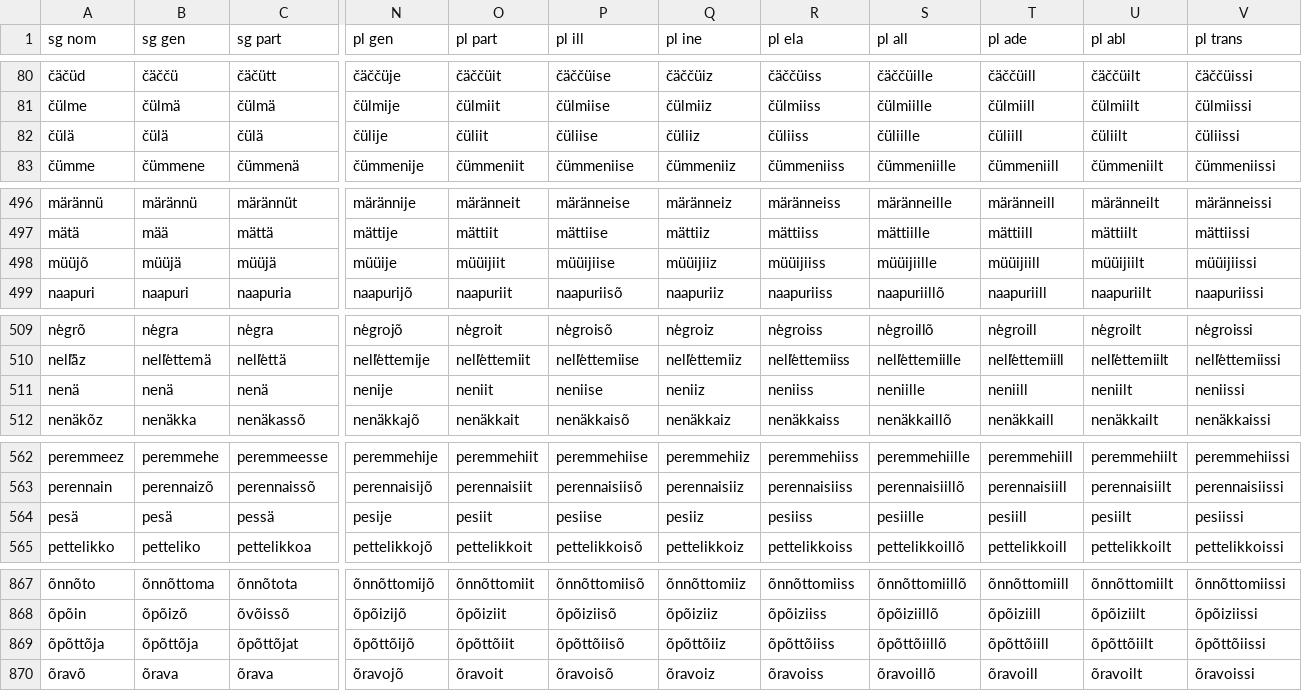
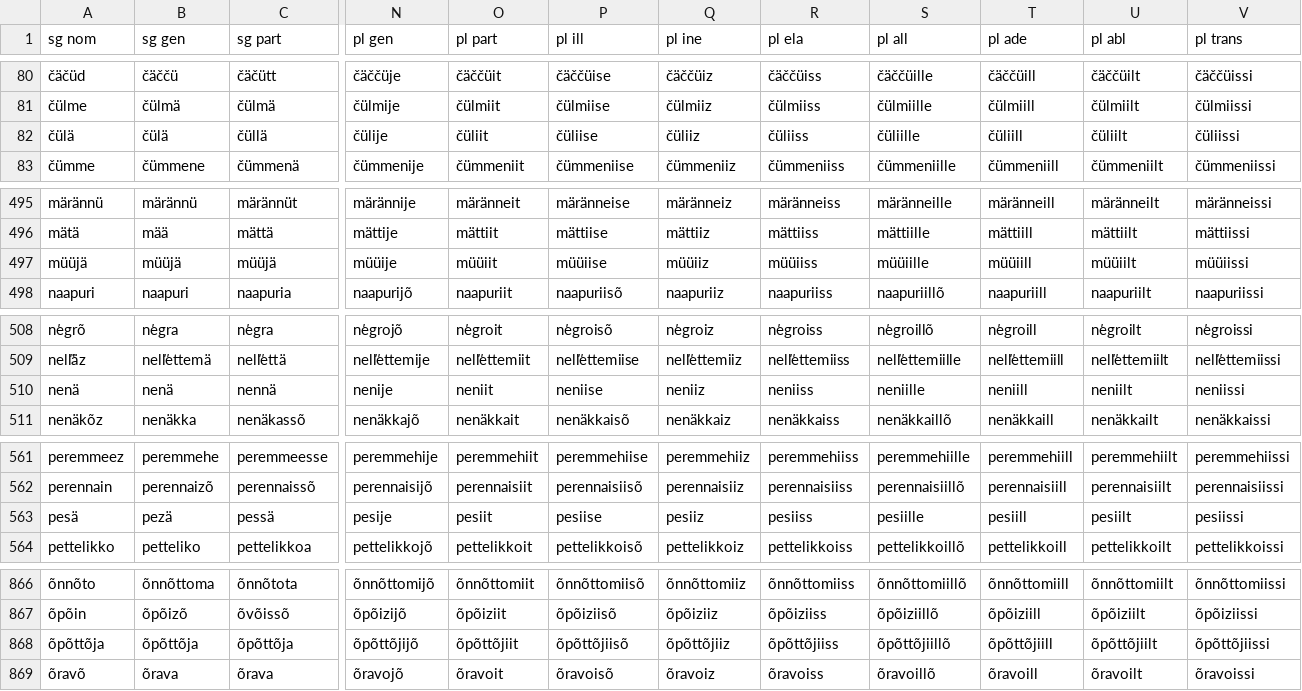
Before and after one commit to kristiank/MA-thesis, a CSV file: data/wordforms.csv, drawn as a sheet; only a part is shown, gaps mark what is left out; addresses are those after the commit; the diff covers the shown part only; the diff names each change by its address in the sheet, - before the commit and + after, or states it on an @@ line.

```diff
--- a/data/wordforms.csv
+++ b/data/wordforms.csv
-C82 (sg part): čülä
+C82 (sg part): čüllä
-A497 (sg nom): müüjõ
+A497 (sg nom): müüjä
-O497 (pl part): müüijiit
+O497 (pl part): müüiit
-P497 (pl ill): müüijiise
+P497 (pl ill): müüiise
-Q497 (pl ine): müüijiiz
+Q497 (pl ine): müüiiz
-R497 (pl ela): müüijiiss
+R497 (pl ela): müüiiss
-S497 (pl all): müüijiille
+S497 (pl all): müüiille
-T497 (pl ade): müüijiill
+T497 (pl ade): müüiill
-U497 (pl abl): müüijiilt
+U497 (pl abl): müüiilt
-V497 (pl trans): müüijiissi
+V497 (pl trans): müüiissi
-C510 (sg part): nenä
+C510 (sg part): nennä
-B563 (sg gen): pesä
+B563 (sg gen): pezä
-C868 (sg part): õpõttõjat
+C868 (sg part): õpõttõja
-N868 (pl gen): õpõttõijõ
+N868 (pl gen): õpõttõjijõ
-O868 (pl part): õpõttõiit
+O868 (pl part): õpõttõjiit
-P868 (pl ill): õpõttõiisõ
+P868 (pl ill): õpõttõjiisõ
-Q868 (pl ine): õpõttõiiz
+Q868 (pl ine): õpõttõjiiz
-R868 (pl ela): õpõttõiiss
+R868 (pl ela): õpõttõjiiss
-S868 (pl all): õpõttõiillõ
+S868 (pl all): õpõttõjiillõ
-T868 (pl ade): õpõttõiill
+T868 (pl ade): õpõttõjiill
-U868 (pl abl): õpõttõiilt
+U868 (pl abl): õpõttõjiilt
-V868 (pl trans): õpõttõiissi
+V868 (pl trans): õpõttõjiissi
```
Also changed, not shown: 1 removed row and 39 edited cells elsewhere in this file.
